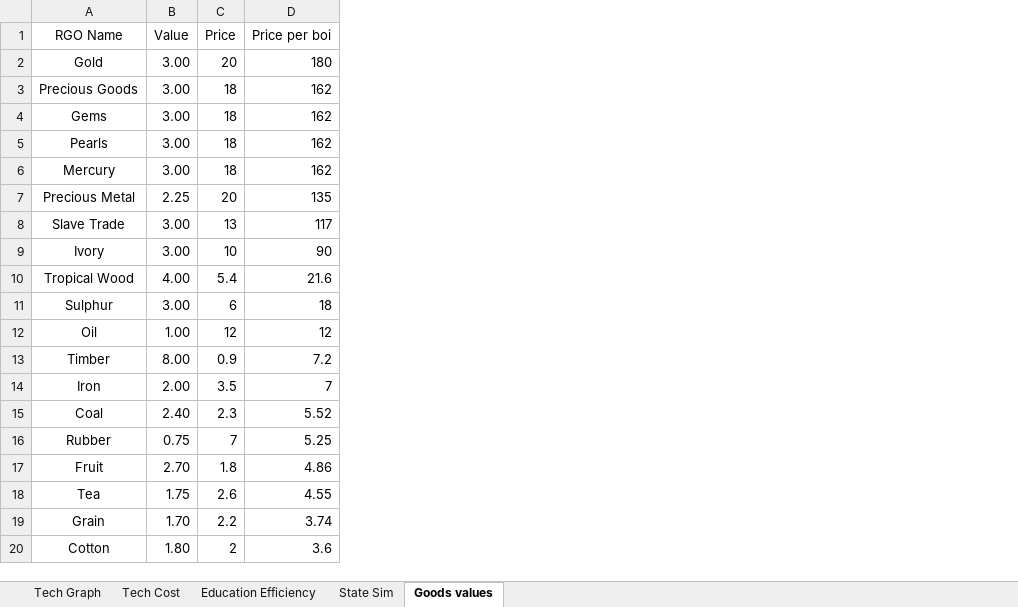
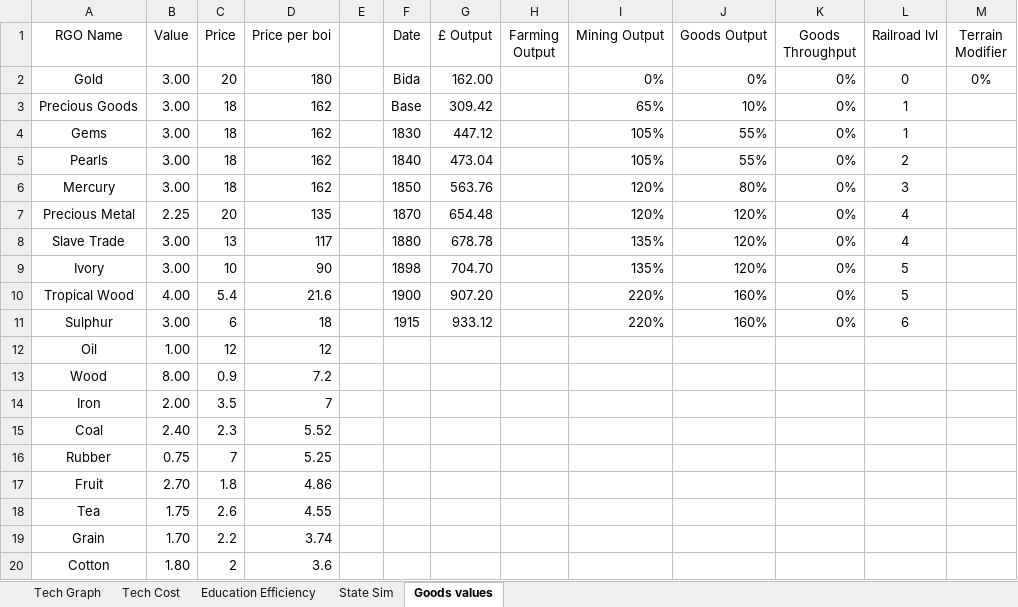
Before and after one commit to FransJoseph/GFM, an Excel workbook: Science.xlsx, sheet Goods values, drawn as a sheet; only a part is shown; values as stored, in another font and other column widths than the file's, no borders; the diff names each change by its address in the sheet, - before the commit and + after, or states it on an @@ line.

```diff
--- a/Science.xlsx (sheet Goods values)
+++ b/Science.xlsx (sheet Goods values)
+column E, empty
+column F (Date), rows 2-11: Bida | Base | 1830 | 1840 | 1850 | 1870 | 1880 | 1898 | 1900 | 1915
+column G (£ Output), rows 2-11: 162.00 | 309.42 | 447.12 | 473.04 | 563.76 | 654.48 | 678.78 | 704.70 | 907.20 | 933.12
+column H (Farming Output), empty
+column I (Mining Output), rows 2-11: 0% | 65% | 105% | 105% | 120% | 120% | 135% | 135% | 220% | 220%
+column J (Goods Output), rows 2-11: 0% | 10% | 55% | 55% | 80% | 120% | 120% | 120% | 160% | 160%
+column K (Goods Throughput), rows 2-11: all 0%
+column L (Railroad lvl), rows 2-11: 0 | 1 | 1 | 2 | 3 | 4 | 4 | 5 | 5 | 6
+column M (Terrain Modifier), row 2: 0%
-A13 (RGO Name): Timber
+A13 (RGO Name): Wood
```
Also changed, not shown: sheet Tech Graph, sheet Education Efficiency, charts or pictures, 2 other files.
